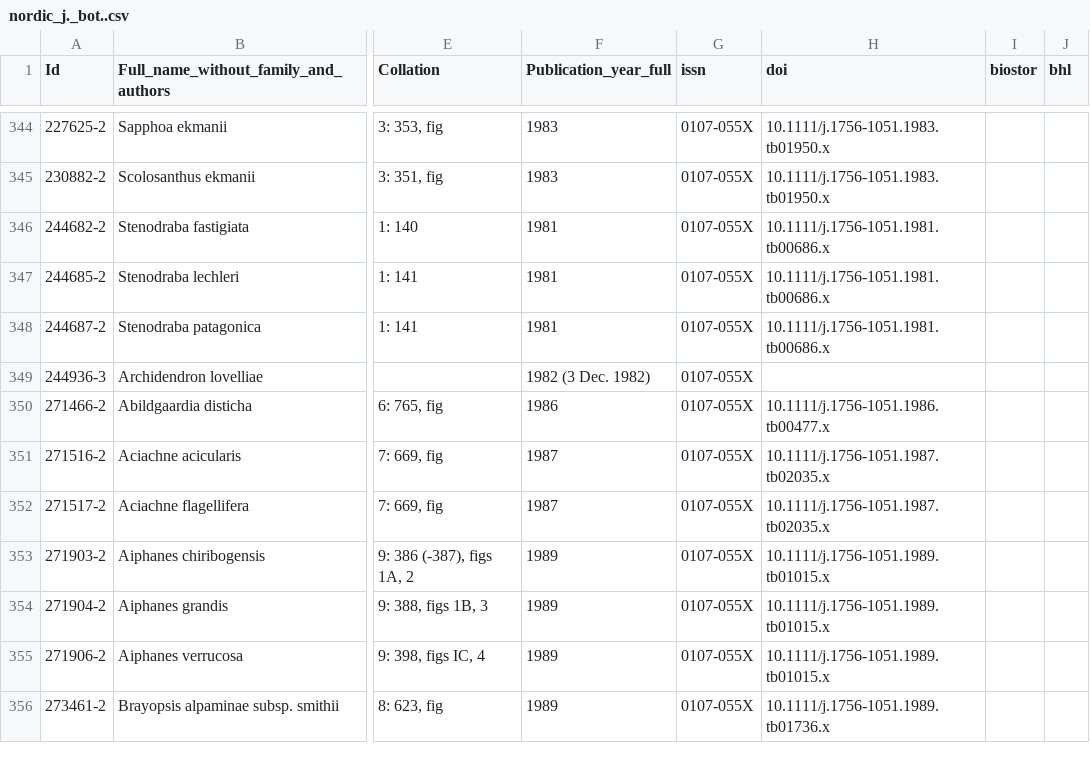
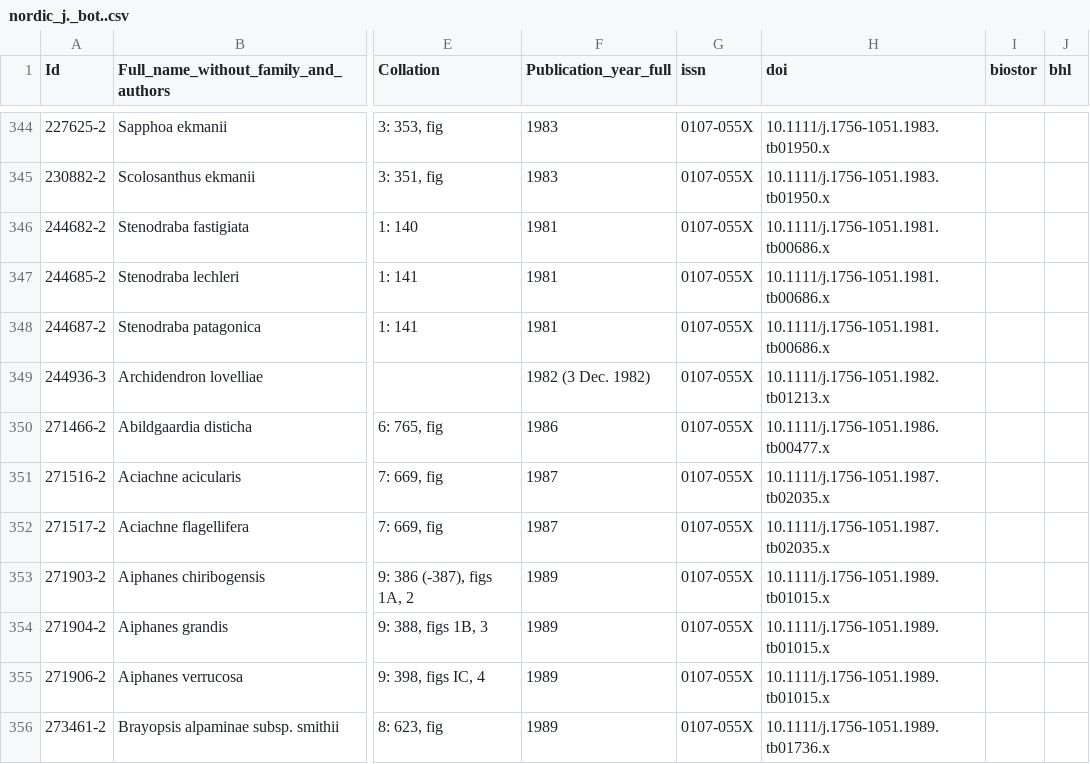
Before and after one commit to rdmpage/ipni-names, a CSV file: journals/nordic_j._bot..csv, drawn as a sheet; only a part is shown, gaps mark what is left out; the diff names each change by its address in the sheet, - before the commit and + after, or states it on an @@ line.

Commit message:
Updated journals

```diff
--- a/journals/nordic_j._bot..csv
+++ b/journals/nordic_j._bot..csv
-H349 (doi): (empty)
+H349 (doi): 10.1111/j.1756-1051.1982.tb01213.x
```
Also changed, not shown: journals/bull._nat._hist._mus._london,_bot..csv, journals/fern_gaz._(u.k.).csv, 10 other files.
